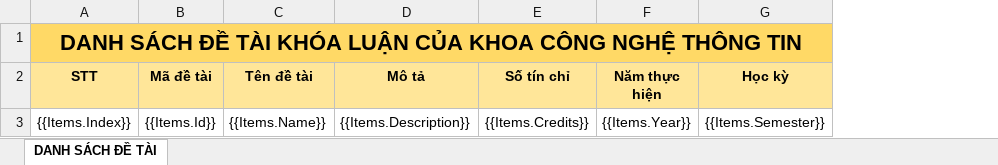
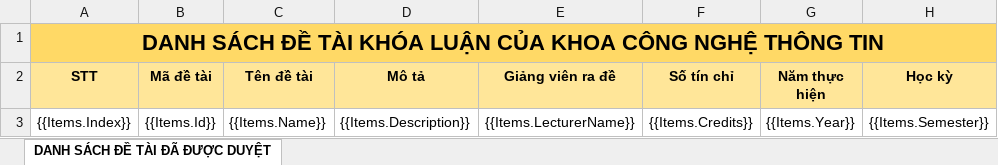
Before and after one commit to phanxuanchanh/HUFI_graduate-thesis-management, an Excel workbook: Source/GraduateThesisManagement/GraduateThesis.Web/wwwroot/reports/approved-thesis_export.xlsx, sheet DANH SÁCH ĐỀ TÀI ĐÃ ĐƯỢC DUYỆT, drawn as a sheet; only a part is shown; values as stored, in another font and other column widths than the file's, no borders; the diff names each change by its address in the sheet, - before the commit and + after, or states it on an @@ line.

Commit message:
edit report template, fix submit thesis

```diff
--- a/Source/GraduateThesisManagement/GraduateThesis.Web/wwwroot/reports/approved-thesis_export.xlsx (sheet DANH SÁCH ĐỀ TÀI ĐÃ ĐƯỢC DUYỆT)
+++ b/Source/GraduateThesisManagement/GraduateThesis.Web/wwwroot/reports/approved-thesis_export.xlsx (sheet DANH SÁCH ĐỀ TÀI ĐÃ ĐƯỢC DUYỆT)
-sheet tab: DANH SÁCH ĐỀ TÀI
+sheet tab: DANH SÁCH ĐỀ TÀI ĐÃ ĐƯỢC DUYỆT
+column E (Giảng viên ra đề), row 3: {{Items.LecturerName}}
```
Also changed, not shown: Source/GraduateThesisManagement/GraduateThesis.Web/wwwroot/reports/pending-thesis_export.xlsx, Source/GraduateThesisManagement/GraduateThesis.Web/wwwroot/reports/published-thesis_export.xlsx, 12 other files.
